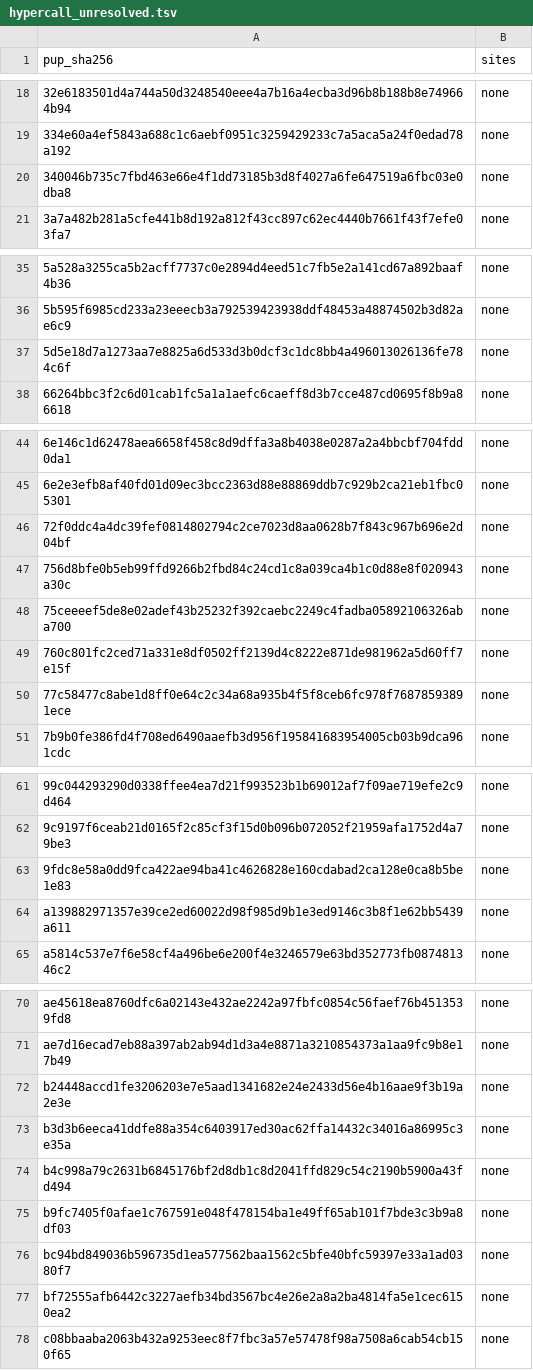
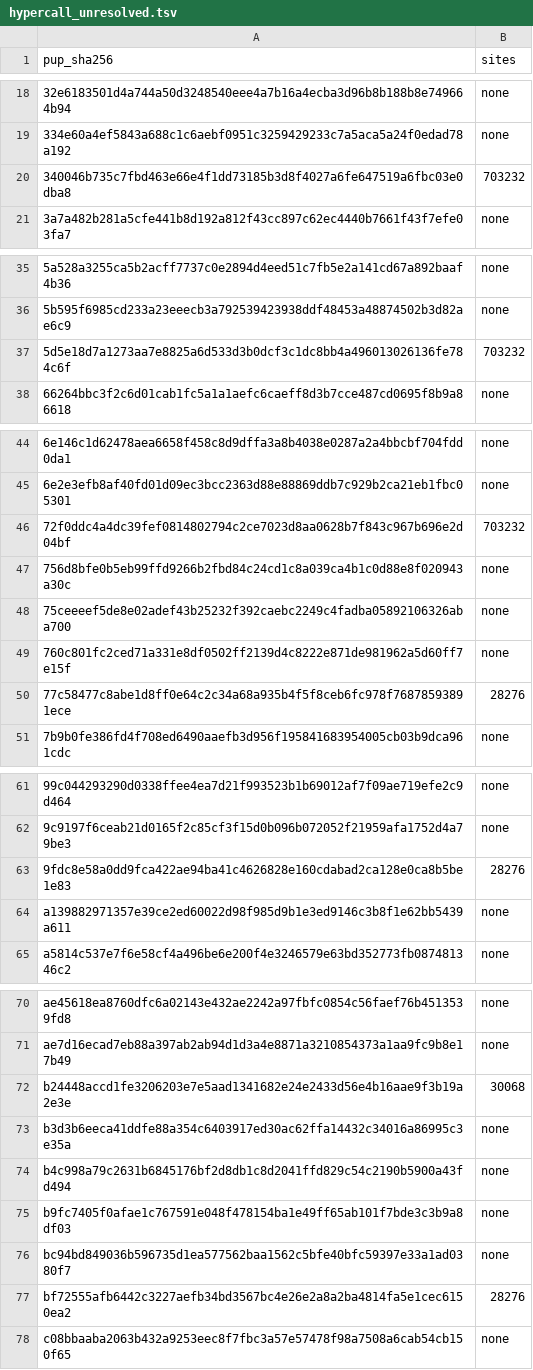
Before and after one commit to RoyalAce22/CellGov, a TSV file: docs/lv1/tables/hypercall_unresolved.tsv, drawn as a sheet; only a part is shown, gaps mark what is left out; the diff covers the shown part only.

```diff
--- a/docs/lv1/tables/hypercall_unresolved.tsv
+++ b/docs/lv1/tables/hypercall_unresolved.tsv
@@ -19,3 +19,3 @@ pup_sha256	sites
 334e60a4ef5843a688c1c6aebf0951c3259429233c7a5aca5a24f0edad78a192	none
-340046b735c7fbd463e66e4f1dd73185b3d8f4027a6fe647519a6fbc03e0dba8	none
+340046b735c7fbd463e66e4f1dd73185b3d8f4027a6fe647519a6fbc03e0dba8	703232
 3a7a482b281a5cfe441b8d192a812f43cc897c62ec4440b7661f43f7efe03fa7	none
@@ -36,3 +36,3 @@ pup_sha256	sites
 5b595f6985cd233a23eeecb3a792539423938ddf48453a48874502b3d82ae6c9	none
-5d5e18d7a1273aa7e8825a6d533d3b0dcf3c1dc8bb4a496013026136fe784c6f	none
+5d5e18d7a1273aa7e8825a6d533d3b0dcf3c1dc8bb4a496013026136fe784c6f	703232
 66264bbc3f2c6d01cab1fc5a1a1aefc6caeff8d3b7cce487cd0695f8b9a86618	none
@@ -45,3 +45,3 @@ pup_sha256	sites
 6e2e3efb8af40fd01d09ec3bcc2363d88e88869ddb7c929b2ca21eb1fbc05301	none
-72f0ddc4a4dc39fef0814802794c2ce7023d8aa0628b7f843c967b696e2d04bf	none
+72f0ddc4a4dc39fef0814802794c2ce7023d8aa0628b7f843c967b696e2d04bf	703232
 756d8bfe0b5eb99ffd9266b2fbd84c24cd1c8a039ca4b1c0d88e8f020943a30c	none
@@ -49,3 +49,3 @@ pup_sha256	sites
 760c801fc2ced71a331e8df0502ff2139d4c8222e871de981962a5d60ff7e15f	none
-77c58477c8abe1d8ff0e64c2c34a68a935b4f5f8ceb6fc978f76878593891ece	none
+77c58477c8abe1d8ff0e64c2c34a68a935b4f5f8ceb6fc978f76878593891ece	28276
 7b9b0fe386fd4f708ed6490aaefb3d956f195841683954005cb03b9dca961cdc	none
@@ -62,3 +62,3 @@ pup_sha256	sites
 9c9197f6ceab21d0165f2c85cf3f15d0b096b072052f21959afa1752d4a79be3	none
-9fdc8e58a0dd9fca422ae94ba41c4626828e160cdabad2ca128e0ca8b5be1e83	none
+9fdc8e58a0dd9fca422ae94ba41c4626828e160cdabad2ca128e0ca8b5be1e83	28276
 a139882971357e39ce2ed60022d98f985d9b1e3ed9146c3b8f1e62bb5439a611	none
@@ -71,3 +71,3 @@ ae45618ea8760dfc6a02143e432ae2242a97fbfc0854c56faef76b4513539fd8	none
 ae7d16ecad7eb88a397ab2ab94d1d3a4e8871a3210854373a1aa9fc9b8e17b49	none
-b24448accd1fe3206203e7e5aad1341682e24e2433d56e4b16aae9f3b19a2e3e	none
+b24448accd1fe3206203e7e5aad1341682e24e2433d56e4b16aae9f3b19a2e3e	30068
 b3d3b6eeca41ddfe88a354c6403917ed30ac62ffa14432c34016a86995c3e35a	none
@@ -76,3 +76,3 @@ b9fc7405f0afae1c767591e048f478154ba1e49ff65ab101f7bde3c3b9a8df03	none
 bc94bd849036b596735d1ea577562baa1562c5bfe40bfc59397e33a1ad0380f7	none
-bf72555afb6442c3227aefb34bd3567bc4e26e2a8a2ba4814fa5e1cec6150ea2	none
+bf72555afb6442c3227aefb34bd3567bc4e26e2a8a2ba4814fa5e1cec6150ea2	28276
 c08bbaaba2063b432a9253eec8f7fbc3a57e57478f98a7508a6cab54cb150f65	none
```
Also changed, not shown: 1 edited cell elsewhere in this file, docs/lv1/tables/hypercall.tsv, docs/lv1/tables/hypercall_site.tsv, 17 other files.
